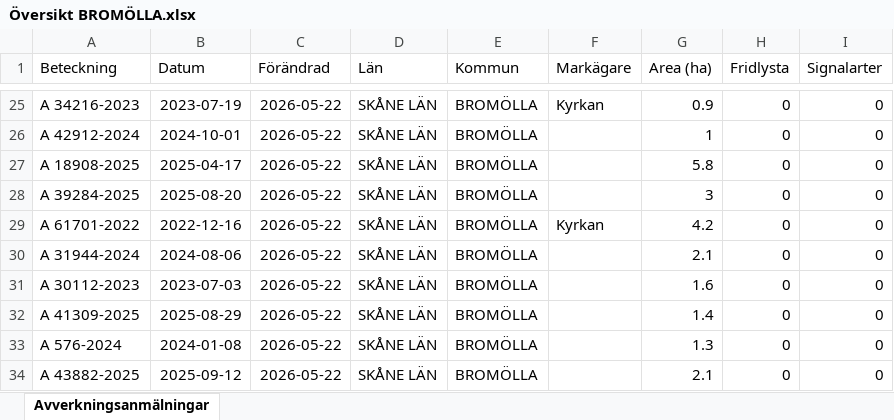
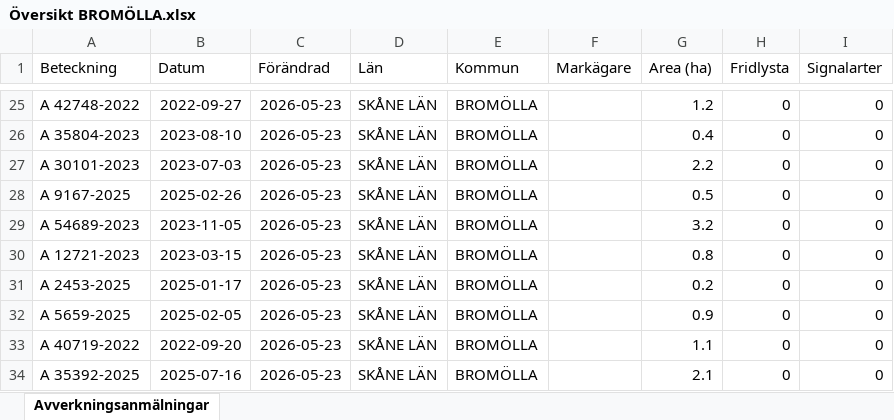
Before and after one commit to klasma/Logging_1272, an Excel workbook: Översikt BROMÖLLA.xlsx, sheet Avverkningsanmälningar, drawn as a sheet; only a part is shown, gaps mark what is left out; values as stored, in another font and other column widths than the file's, no borders; the diff covers the shown part only; the diff names each change by its address in the sheet, - before the commit and + after, or states it on an @@ line.

```diff
--- a/Översikt BROMÖLLA.xlsx (sheet Avverkningsanmälningar)
+++ b/Översikt BROMÖLLA.xlsx (sheet Avverkningsanmälningar)
-A25 (Beteckning): A 34216-2023
+A25 (Beteckning): A 42748-2022
-B25 (Datum): 2023-07-19
+B25 (Datum): 2022-09-27
-C25:C34 (Förändrad): 2026-05-22
+C25:C34 (Förändrad): 2026-05-23
-F25 (Markägare): Kyrkan
+F25 (Markägare): (empty)
-G25 (Area (ha)): 0.9
+G25 (Area (ha)): 1.2
-A26 (Beteckning): A 42912-2024
+A26 (Beteckning): A 35804-2023
-B26 (Datum): 2024-10-01
+B26 (Datum): 2023-08-10
-G26 (Area (ha)): 1
+G26 (Area (ha)): 0.4
-A27 (Beteckning): A 18908-2025
+A27 (Beteckning): A 30101-2023
-B27 (Datum): 2025-04-17
+B27 (Datum): 2023-07-03
-G27 (Area (ha)): 5.8
+G27 (Area (ha)): 2.2
-A28 (Beteckning): A 39284-2025
+A28 (Beteckning): A 9167-2025
-B28 (Datum): 2025-08-20
+B28 (Datum): 2025-02-26
-G28 (Area (ha)): 3
+G28 (Area (ha)): 0.5
-A29 (Beteckning): A 61701-2022
+A29 (Beteckning): A 54689-2023
-B29 (Datum): 2022-12-16
+B29 (Datum): 2023-11-05
-F29 (Markägare): Kyrkan
+F29 (Markägare): (empty)
-G29 (Area (ha)): 4.2
+G29 (Area (ha)): 3.2
-A30 (Beteckning): A 31944-2024
+A30 (Beteckning): A 12721-2023
-B30 (Datum): 2024-08-06
+B30 (Datum): 2023-03-15
-G30 (Area (ha)): 2.1
+G30 (Area (ha)): 0.8
-A31 (Beteckning): A 30112-2023
+A31 (Beteckning): A 2453-2025
-B31 (Datum): 2023-07-03
+B31 (Datum): 2025-01-17
-G31 (Area (ha)): 1.6
+G31 (Area (ha)): 0.2
-A32 (Beteckning): A 41309-2025
+A32 (Beteckning): A 5659-2025
-B32 (Datum): 2025-08-29
+B32 (Datum): 2025-02-05
-G32 (Area (ha)): 1.4
+G32 (Area (ha)): 0.9
-A33 (Beteckning): A 576-2024
+A33 (Beteckning): A 40719-2022
-B33 (Datum): 2024-01-08
+B33 (Datum): 2022-09-20
-G33 (Area (ha)): 1.3
+G33 (Area (ha)): 1.1
-A34 (Beteckning): A 43882-2025
+A34 (Beteckning): A 35392-2025
-B34 (Datum): 2025-09-12
+B34 (Datum): 2025-07-16
```
Also changed, not shown: 317 edited cells elsewhere in this sheet, artfynd/A 17396-2024 artfynd.xlsx, artfynd/A 42062-2024 artfynd.xlsx, 19 other files.
